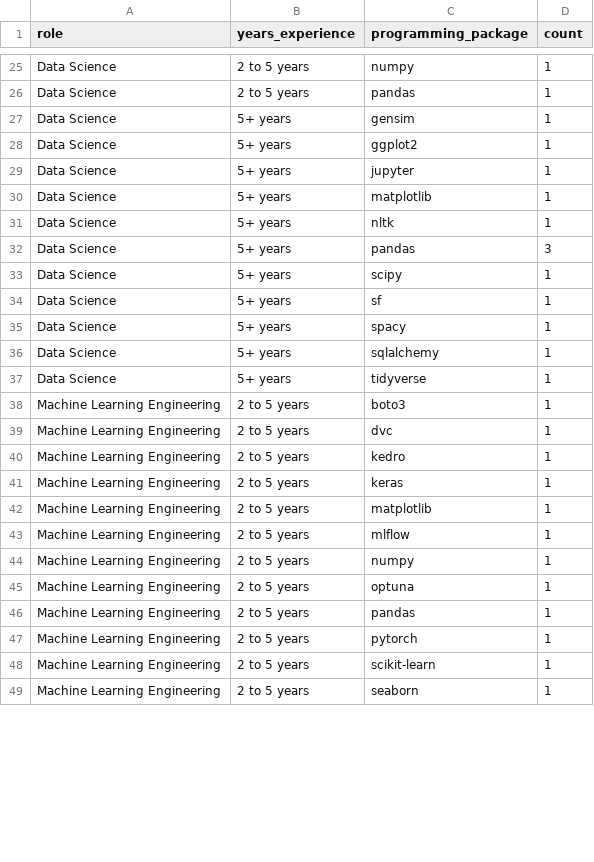
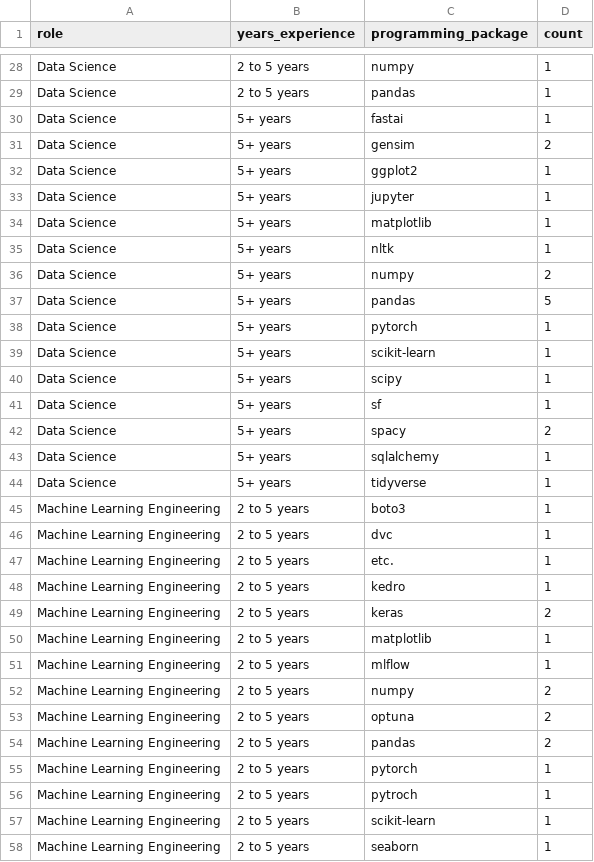
Before and after one commit to alex-antonison/data-nerds-tool-survey-results, a CSV file: data/output/survey_programming_package.csv, drawn as a sheet; only a part is shown, gaps mark what is left out; the diff covers the shown part only.

```diff
--- a/data/output/survey_programming_package.csv
+++ b/data/output/survey_programming_package.csv
@@ -26,3 +29,4 @@ Data Science,2 to 5 years,numpy,1
 Data Science,2 to 5 years,pandas,1
-Data Science,5+ years,gensim,1
+Data Science,5+ years,fastai,1
+Data Science,5+ years,gensim,2
 Data Science,5+ years,ggplot2,1
@@ -31,6 +35,9 @@ Data Science,5+ years,matplotlib,1
 Data Science,5+ years,nltk,1
-Data Science,5+ years,pandas,3
+Data Science,5+ years,numpy,2
+Data Science,5+ years,pandas,5
+Data Science,5+ years,pytorch,1
+Data Science,5+ years,scikit-learn,1
 Data Science,5+ years,scipy,1
 Data Science,5+ years,sf,1
-Data Science,5+ years,spacy,1
+Data Science,5+ years,spacy,2
 Data Science,5+ years,sqlalchemy,1
@@ -39,10 +46,12 @@ Machine Learning Engineering,2 to 5 years,boto3,1
 Machine Learning Engineering,2 to 5 years,dvc,1
+Machine Learning Engineering,2 to 5 years,etc.,1
 Machine Learning Engineering,2 to 5 years,kedro,1
-Machine Learning Engineering,2 to 5 years,keras,1
+Machine Learning Engineering,2 to 5 years,keras,2
 Machine Learning Engineering,2 to 5 years,matplotlib,1
 Machine Learning Engineering,2 to 5 years,mlflow,1
-Machine Learning Engineering,2 to 5 years,numpy,1
-Machine Learning Engineering,2 to 5 years,optuna,1
-Machine Learning Engineering,2 to 5 years,pandas,1
+Machine Learning Engineering,2 to 5 years,numpy,2
+Machine Learning Engineering,2 to 5 years,optuna,2
+Machine Learning Engineering,2 to 5 years,pandas,2
 Machine Learning Engineering,2 to 5 years,pytorch,1
+Machine Learning Engineering,2 to 5 years,pytroch,1
 Machine Learning Engineering,2 to 5 years,scikit-learn,1
```
Also changed, not shown: 3 added rows and 2 edited cells elsewhere in this file, data/output/survey_cloud_provider.csv, data/output/survey_data_tool.csv, 4 other files.
